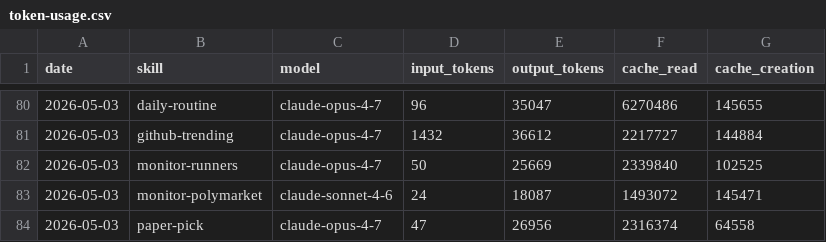
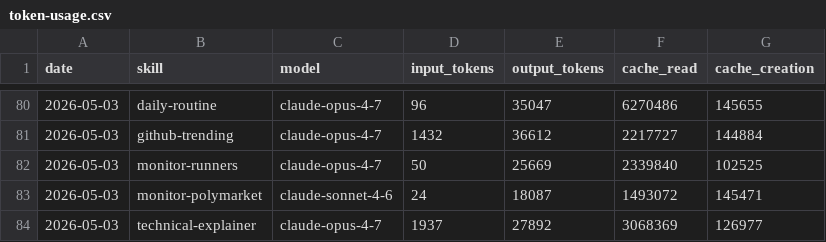
Before and after one commit to aeonfun/aeon, a CSV file: memory/token-usage.csv, drawn as a sheet; only a part is shown, gaps mark what is left out.

Commit message:
chore(technical-explainer): auto-commit 2026-05-03

```diff
--- a/memory/token-usage.csv
+++ b/memory/token-usage.csv
@@ -83,2 +83,2 @@ date,skill,model,input_tokens,output_tokens,cache_read,cache_creation
 2026-05-03,monitor-polymarket,claude-sonnet-4-6,24,18087,1493072,145471
-2026-05-03,paper-pick,claude-opus-4-7,47,26956,2316374,64558
+2026-05-03,technical-explainer,claude-opus-4-7,1937,27892,3068369,126977
```
Also changed, not shown: 4 other files.
